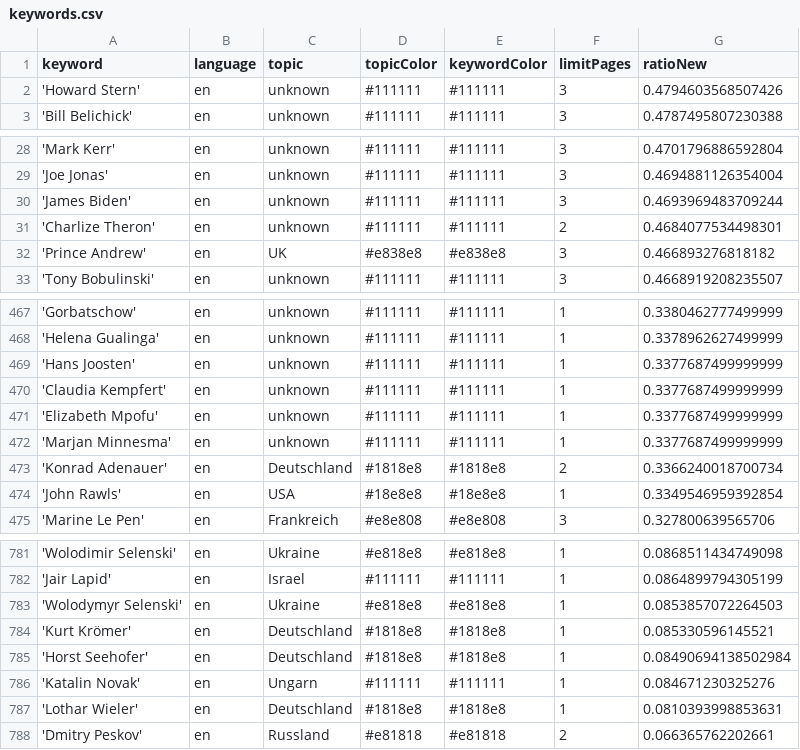
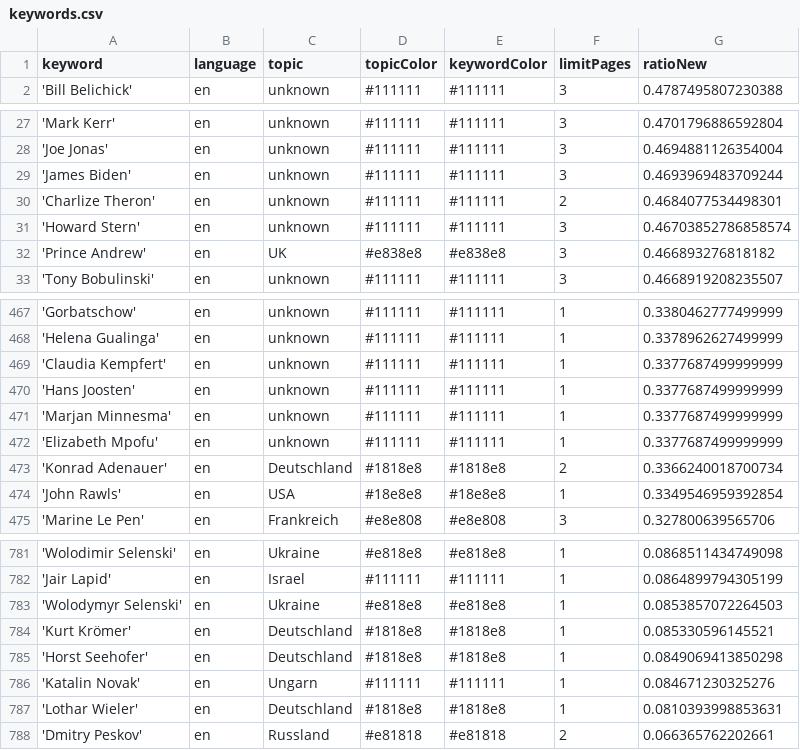
Before and after one commit to pg-ufr-news/personWhisperer, a CSV file: keywords.csv, drawn as a sheet; only a part is shown, gaps mark what is left out.

```diff
--- a/keywords.csv
+++ b/keywords.csv
@@ -1,3 +1,2 @@
 keyword,language,topic,topicColor,keywordColor,limitPages,ratioNew
-'Howard Stern',en,unknown,#111111,#111111,3,0.4794603568507426
 'Bill Belichick',en,unknown,#111111,#111111,3,0.4787495807230388
@@ -31,2 +30,3 @@ keyword,language,topic,topicColor,keywordColor,limitPages,ratioNew
 'Charlize Theron',en,unknown,#111111,#111111,2,0.4684077534498301
+'Howard Stern',en,unknown,#111111,#111111,3,0.46703852786858574
 'Prince Andrew',en,UK,#e838e8,#e838e8,3,0.466893276818182
@@ -468,6 +468,6 @@ keyword,language,topic,topicColor,keywordColor,limitPages,ratioNew
 'Helena Gualinga',en,unknown,#111111,#111111,1,0.3378962627499999
+'Claudia Kempfert',en,unknown,#111111,#111111,1,0.3377687499999999
 'Hans Joosten',en,unknown,#111111,#111111,1,0.3377687499999999
-'Claudia Kempfert',en,unknown,#111111,#111111,1,0.3377687499999999
+'Marjan Minnesma',en,unknown,#111111,#111111,1,0.3377687499999999
 'Elizabeth Mpofu',en,unknown,#111111,#111111,1,0.3377687499999999
-'Marjan Minnesma',en,unknown,#111111,#111111,1,0.3377687499999999
 'Konrad Adenauer',en,Deutschland,#1818e8,#1818e8,2,0.3366240018700734
@@ -784,3 +784,3 @@ keyword,language,topic,topicColor,keywordColor,limitPages,ratioNew
 'Kurt Krömer',en,Deutschland,#1818e8,#1818e8,1,0.085330596145521
-'Horst Seehofer',en,Deutschland,#1818e8,#1818e8,1,0.08490694138502984
+'Horst Seehofer',en,Deutschland,#1818e8,#1818e8,1,0.0849069413850298
 'Katalin Novak',en,Ungarn,#111111,#111111,1,0.084671230325276
```
Also changed, not shown: 1 other file.
